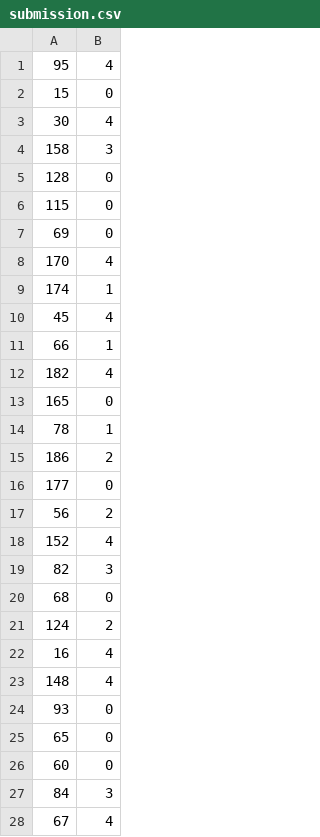
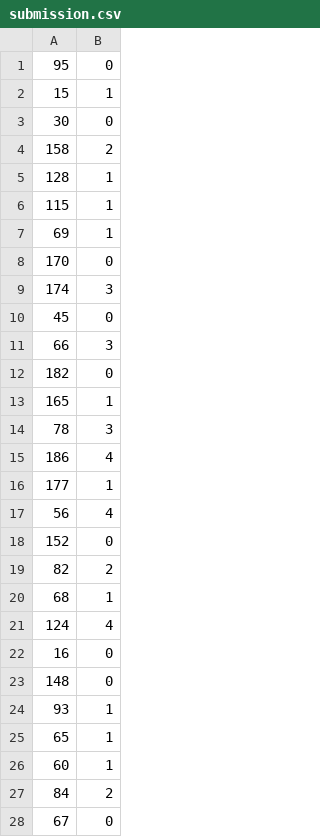
Before and after one commit to maheshambokar/INSAID_ML_Advance, a CSV file: submission.csv, drawn as a sheet; only a part is shown; the diff covers the shown part only.

```diff
--- a/submission.csv
+++ b/submission.csv
@@ -1,28 +1,28 @@
-95,4
-15,0
-30,4
-158,3
-128,0
-115,0
-69,0
-170,4
-174,1
-45,4
-66,1
-182,4
-165,0
-78,1
-186,2
-177,0
-56,2
-152,4
-82,3
-68,0
-124,2
-16,4
-148,4
-93,0
-65,0
-60,0
-84,3
-67,4
+95,0
+15,1
+30,0
+158,2
+128,1
+115,1
+69,1
+170,0
+174,3
+45,0
+66,3
+182,0
+165,1
+78,3
+186,4
+177,1
+56,4
+152,0
+82,2
+68,1
+124,4
+16,0
+148,0
+93,1
+65,1
+60,1
+84,2
+67,0
```
Also changed, not shown: 12 edited cells elsewhere in this file, 1 other file.
